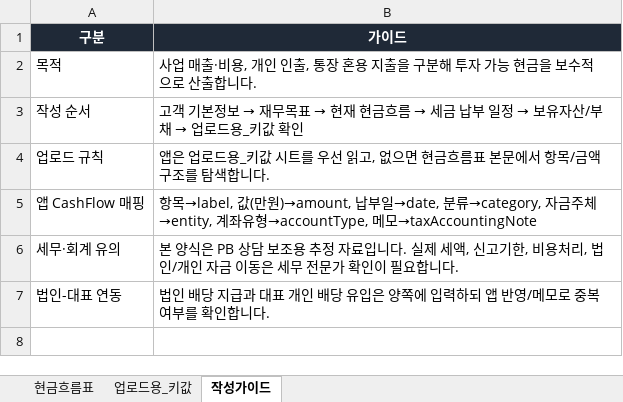
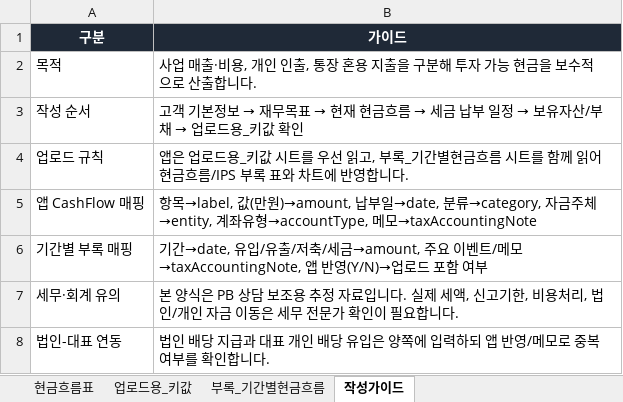
Before and after one commit to jjjhhh070295-arch/samsung-youngcreator-PB, an Excel workbook: public/templates/cashflow/vvip-cashflow-sole-proprietor.xlsx, sheet 작성가이드, drawn as a sheet; values as stored, in another font and other column widths than the file's, no borders; the diff names each change by its address in the sheet, - before the commit and + after, or states it on an @@ line.

```diff
--- a/public/templates/cashflow/vvip-cashflow-sole-proprietor.xlsx (sheet 작성가이드)
+++ b/public/templates/cashflow/vvip-cashflow-sole-proprietor.xlsx (sheet 작성가이드)
+sheet tab: 부록_기간별현금흐름
-B4 (가이드): …읽고, 없으면 현금흐름표 본문에서 항목/금액 구조를 탐색합니다.
+B4 (가이드): …읽고, 부록_기간별현금흐름 시트를 함께 읽어 현금흐름/IPS 부록 표와 차트에 반영합니다.
+row 6: 기간별 부록 매핑 | 기간→date, 유입/유출/저축/세금→amount, 주요 이벤트/메모→taxAccountingNote, 앱 반영(Y/N)→업로드 포함 여부
```
Also changed, not shown: public/templates/cashflow/vvip-cashflow-corporate.xlsx, public/templates/cashflow/vvip-cashflow-individual.xlsx, 7 other files.
